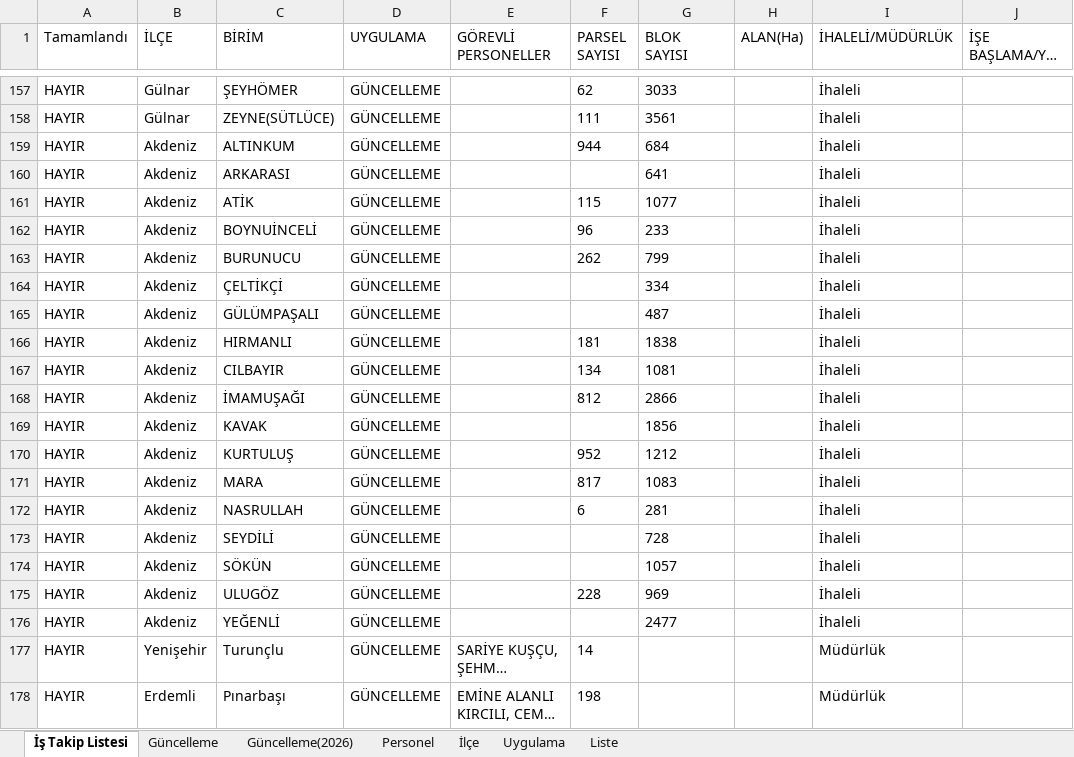
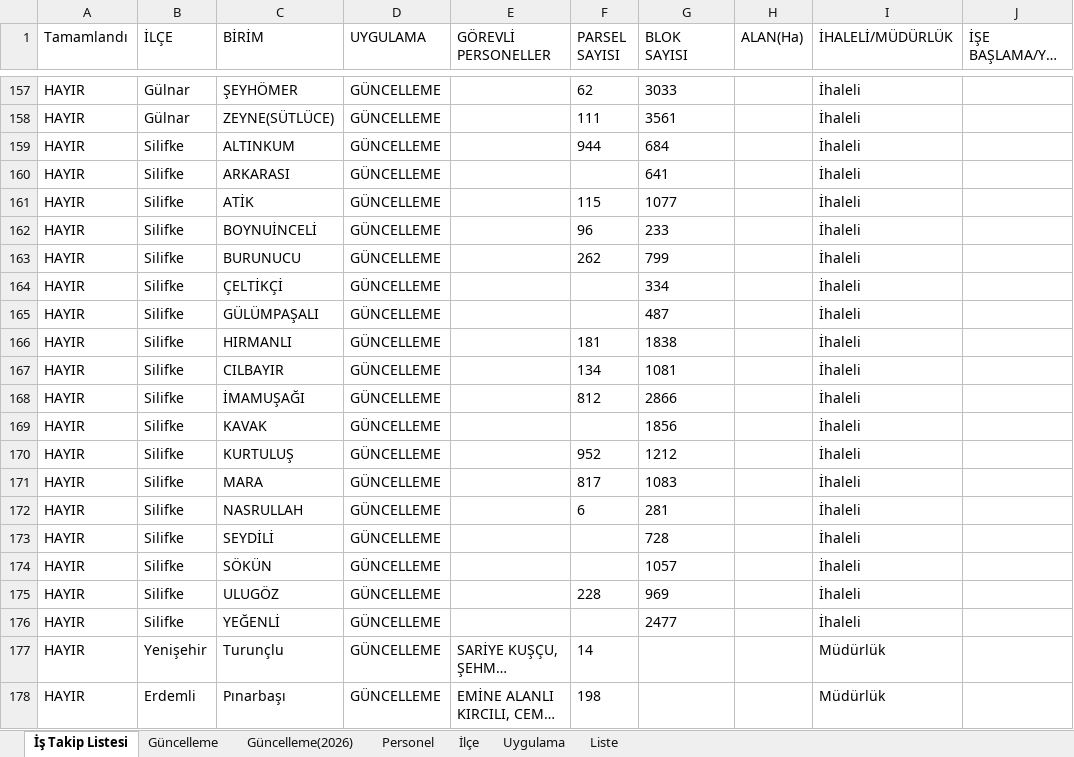
Before and after one commit to gokhangeo/ihale, an Excel workbook: istakip.xlsx, sheet İş Takip Listesi, drawn as a sheet; only a part is shown, gaps mark what is left out; long unchanged cells end in …; values as stored, in another font and other column widths than the file's, no borders; the diff covers the shown part only; the diff names each change by its address in the sheet, - before the commit and + after, or states it on an @@ line.

```diff
--- a/istakip.xlsx (sheet İş Takip Listesi)
+++ b/istakip.xlsx (sheet İş Takip Listesi)
-B159:B176 (İLÇE): Akdeniz
+B159:B176 (İLÇE): Silifke
```
Also changed, not shown: 22 edited cells elsewhere in this sheet, sheet Güncelleme(2026).
